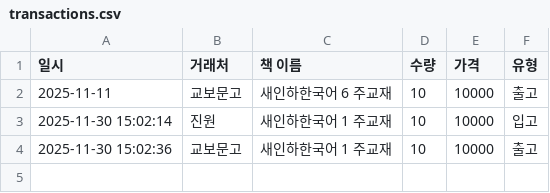
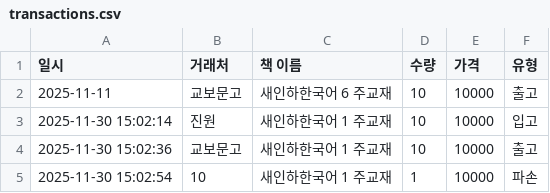
Before and after one commit to skarnjs5998-web/software, a CSV file: transactions.csv, drawn as a sheet; the diff names each change by its address in the sheet, - before the commit and + after, or states it on an @@ line.

Commit message:
Add Tx: 파손 - 새인하한국어 1 주교재

```diff
--- a/transactions.csv
+++ b/transactions.csv
+row 5: 2025-11-30 15:02:54 | 10 | 새인하한국어 1 주교재 | 1 | 10000 | 파손
```
